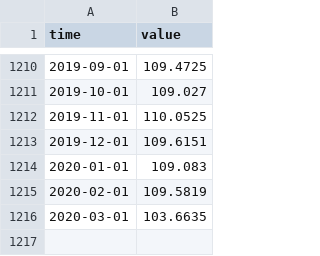
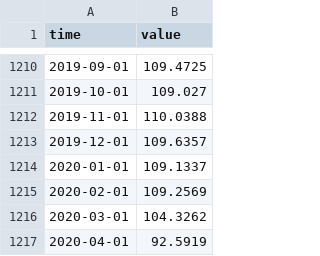
Before and after one commit to opentsi/us.fred.indpro, a CSV file: data-raw/csv/idx.csv, drawn as a sheet; only a part is shown, gaps mark what is left out.

Commit message:
opentsi full history init

```diff
--- a/data-raw/csv/idx.csv
+++ b/data-raw/csv/idx.csv
@@ -1211,6 +1211,7 @@ time,value
 2019-10-01,109.027
-2019-11-01,110.0525
-2019-12-01,109.6151
-2020-01-01,109.083
-2020-02-01,109.5819
-2020-03-01,103.6635
+2019-11-01,110.0388
+2019-12-01,109.6357
+2020-01-01,109.1337
+2020-02-01,109.2569
+2020-03-01,104.3262
+2020-04-01,92.5919
```
